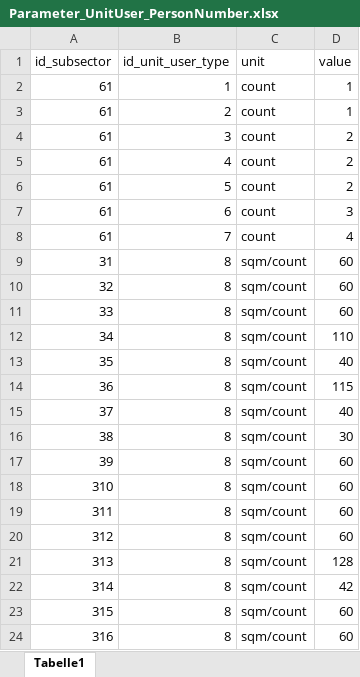
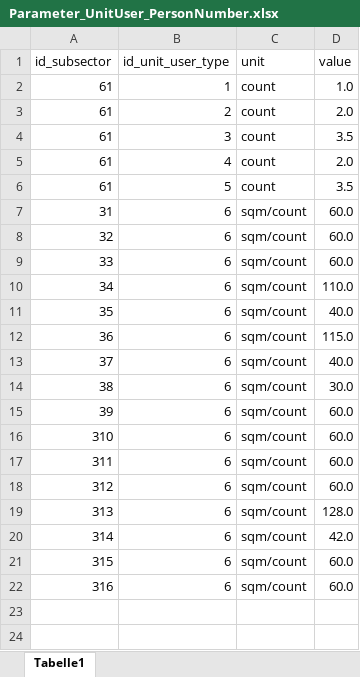
Before and after one commit to SongminYu/render, an Excel workbook: projects/test_building/input/Parameter_UnitUser_PersonNumber.xlsx, sheet Tabelle1, drawn as a sheet; values as stored, in another font and other column widths than the file's, no borders; conditional formats and table styles not drawn; removed rows and columns are numbered as before the commit, all else as after; the diff names each change by its address in the sheet, - before the commit and + after, or states it on an @@ line.

```diff
--- a/projects/test_building/input/Parameter_UnitUser_PersonNumber.xlsx (sheet Tabelle1)
+++ b/projects/test_building/input/Parameter_UnitUser_PersonNumber.xlsx (sheet Tabelle1)
-D2 (value): 1
+D2 (value): 1.0
-D3 (value): 1
+D3 (value): 2.0
-D4 (value): 2
+D4 (value): 3.5
-D5 (value): 2
+D5 (value): 2.0
-D6 (value): 2
+D6 (value): 3.5
-row 7: 61 | 6 | count | 3
-row 8: 61 | 7 | count | 4
-B7:B22 (id_unit_user_type): 8
+B7:B22 (id_unit_user_type): 6
-D7:D9 (value): 60
+D7:D9 (value): 60.0
-D10 (value): 110
+D10 (value): 110.0
-D11 (value): 40
+D11 (value): 40.0
-D12 (value): 115
+D12 (value): 115.0
-D13 (value): 40
+D13 (value): 40.0
-D14 (value): 30
+D14 (value): 30.0
-D15:D18 (value): 60
+D15:D18 (value): 60.0
-D19 (value): 128
+D19 (value): 128.0
-D20 (value): 42
+D20 (value): 42.0
-D21:D22 (value): 60
+D21:D22 (value): 60.0
```
Also changed, not shown: projects/test_building/input/ID_UnitUserType.xlsx, projects/test_building/input/Parameter_UnitDemandProfile_PersonNumberRelevance.xlsx, 12 other files.
